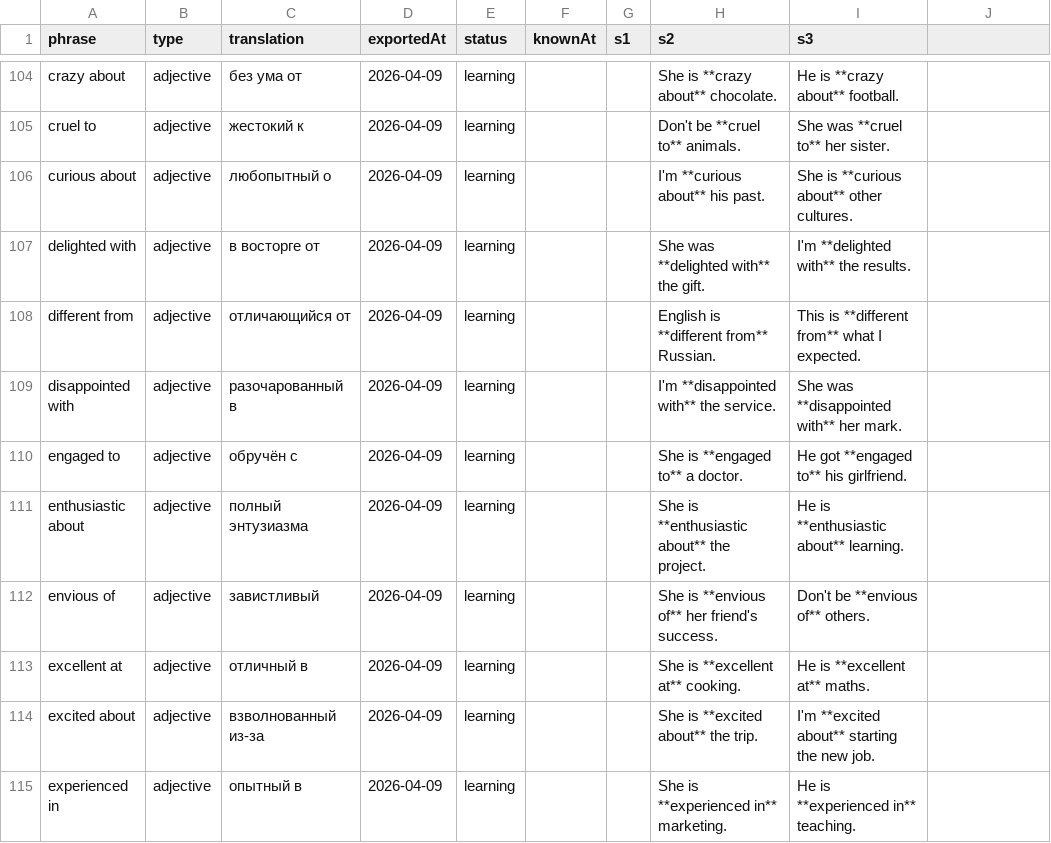
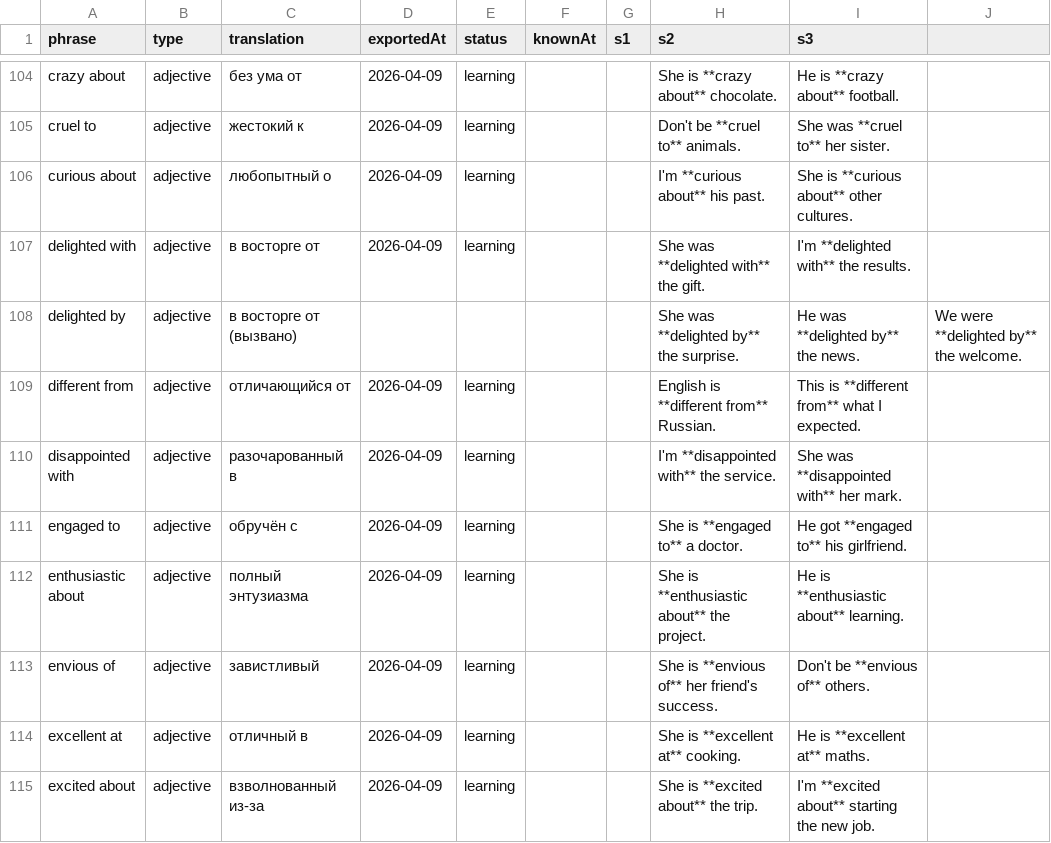
Before and after one commit to suleimanovs/english-galaxy, a CSV file: english words/anki/dependent-prepositions-tracker.csv, drawn as a sheet; only a part is shown, gaps mark what is left out; the shorter side is filled out with more unchanged rows; the diff names each change by its address in the sheet, - before the commit and + after, or states it on an @@ line.

```diff
--- a/english words/anki/dependent-prepositions-tracker.csv
+++ b/english words/anki/dependent-prepositions-tracker.csv
+row 108: delighted by | adjective | в восторге от (вызвано) |  |  |  |  | She was **delighted by** the surprise. | He was **delighted by** the news. | We were **delighted by** the welcome.
```
Also changed, not shown: 3 other files.
